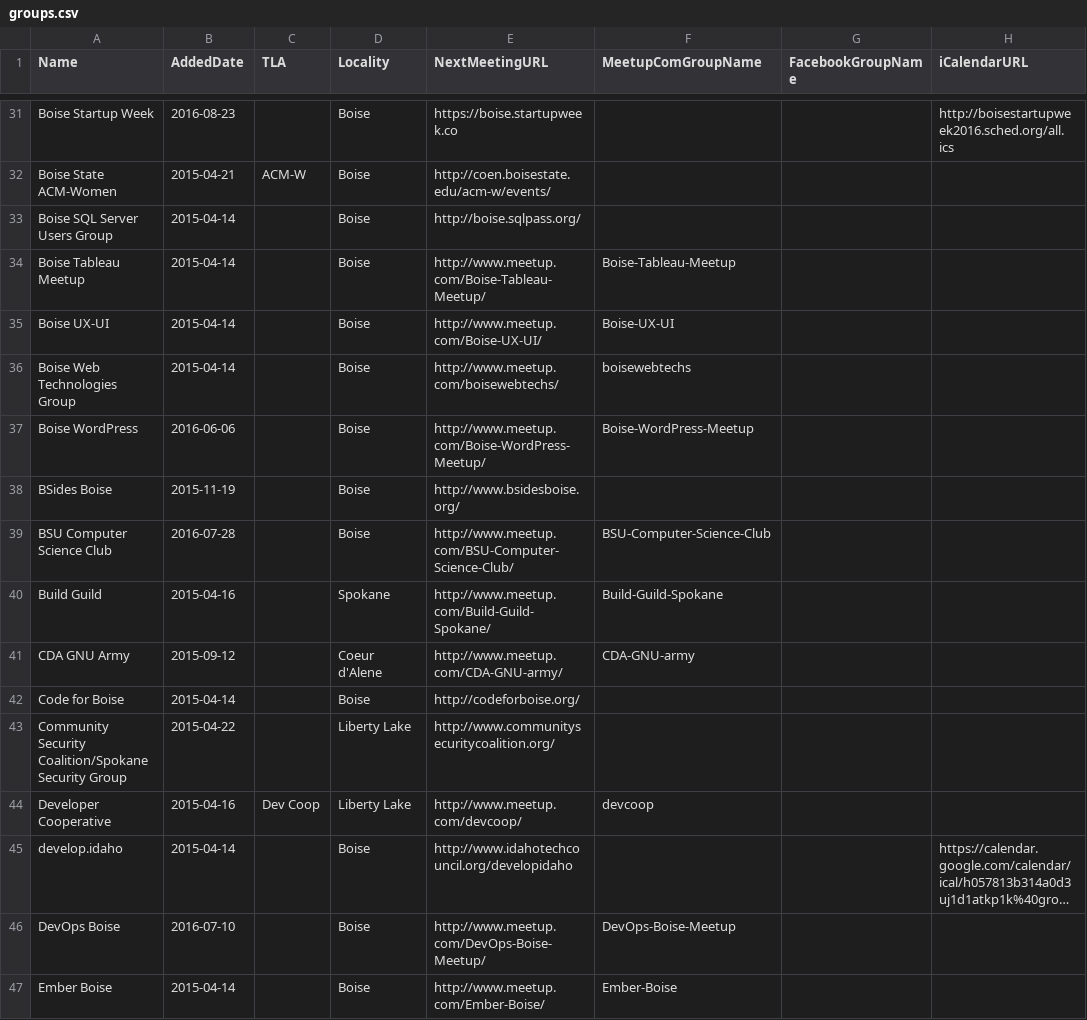
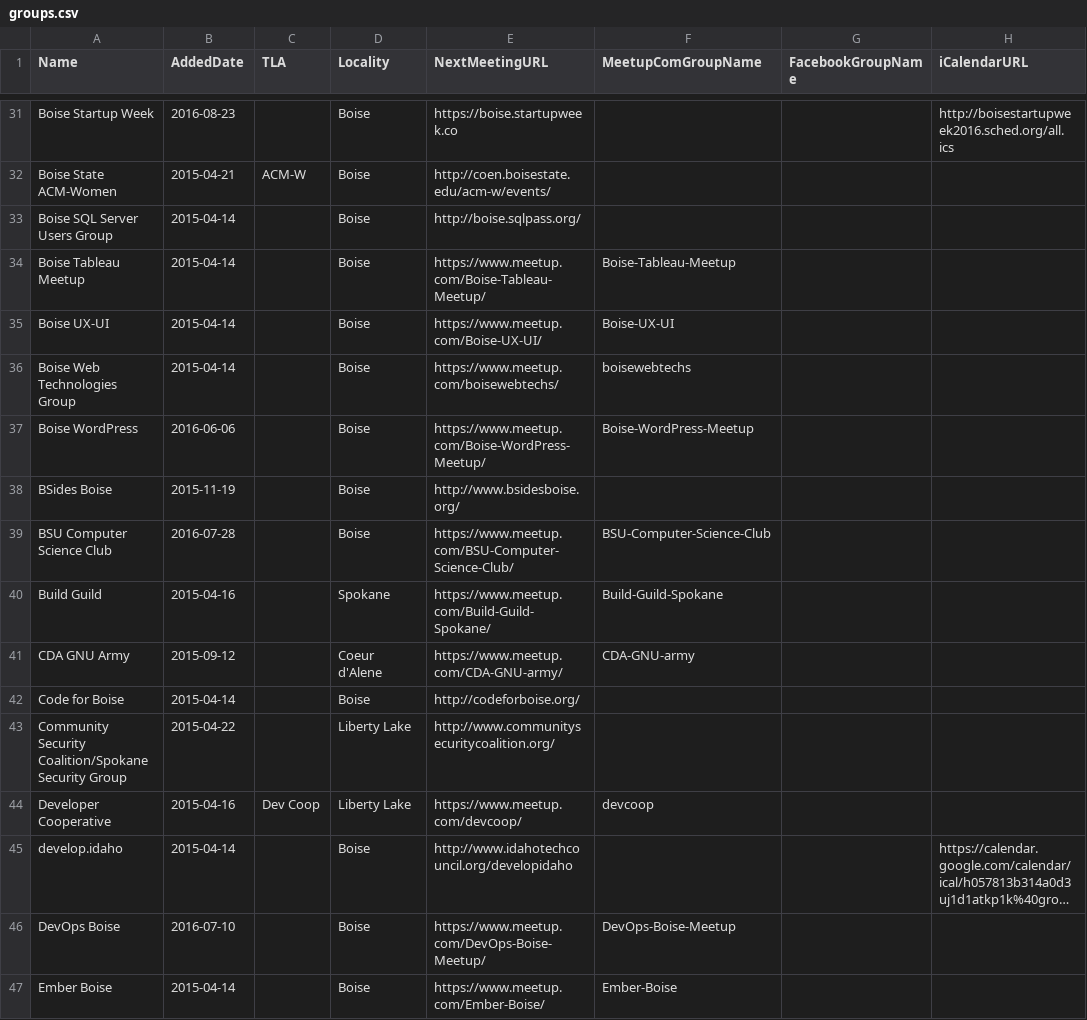
Before and after one commit to rationalagents/gemstateio-groups, a CSV file: groups.csv, drawn as a sheet; only a part is shown, gaps mark what is left out; long unchanged cells end in …; the diff covers the shown part only; the diff names each change by its address in the sheet, - before the commit and + after, or states it on an @@ line.

Commit message:
Fix #48 (use https URLs for meetup.com) (#54)
* Fix #48 (use https URLs for meetup.com)

* Update groups.csv

```diff
--- a/groups.csv
+++ b/groups.csv
-E34 (NextMeetingURL): http://www.meetup.com/Boise-Tableau-Meetup/
+E34 (NextMeetingURL): https://www.meetup.com/Boise-Tableau-Meetup/
-E35 (NextMeetingURL): http://www.meetup.com/Boise-UX-UI/
+E35 (NextMeetingURL): https://www.meetup.com/Boise-UX-UI/
-E36 (NextMeetingURL): http://www.meetup.com/boisewebtechs/
+E36 (NextMeetingURL): https://www.meetup.com/boisewebtechs/
-E37 (NextMeetingURL): http://www.meetup.com/Boise-WordPress-Meetup/
+E37 (NextMeetingURL): https://www.meetup.com/Boise-WordPress-Meetup/
-E39 (NextMeetingURL): http://www.meetup.com/BSU-Computer-Science-Club/
+E39 (NextMeetingURL): https://www.meetup.com/BSU-Computer-Science-Club/
-E40 (NextMeetingURL): http://www.meetup.com/Build-Guild-Spokane/
+E40 (NextMeetingURL): https://www.meetup.com/Build-Guild-Spokane/
-E41 (NextMeetingURL): http://www.meetup.com/CDA-GNU-army/
+E41 (NextMeetingURL): https://www.meetup.com/CDA-GNU-army/
-E44 (NextMeetingURL): http://www.meetup.com/devcoop/
+E44 (NextMeetingURL): https://www.meetup.com/devcoop/
-E46 (NextMeetingURL): http://www.meetup.com/DevOps-Boise-Meetup/
+E46 (NextMeetingURL): https://www.meetup.com/DevOps-Boise-Meetup/
-E47 (NextMeetingURL): http://www.meetup.com/Ember-Boise/
+E47 (NextMeetingURL): https://www.meetup.com/Ember-Boise/
```
Also changed, not shown: 43 edited cells elsewhere in this file.
